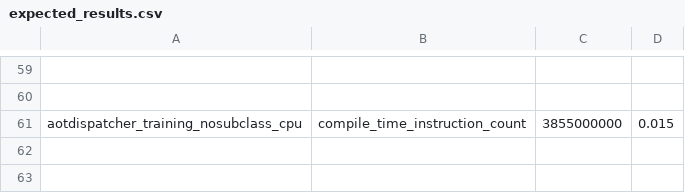
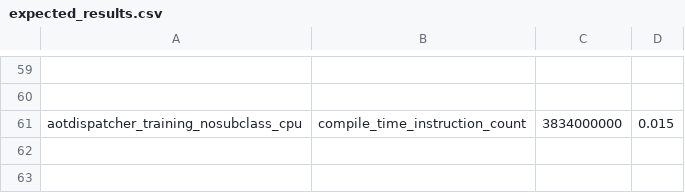
Before and after one commit to habilitacionescarn3/pytorch, a CSV file: benchmarks/dynamo/pr_time_benchmarks/expected_results.csv, drawn as a sheet; only a part is shown, gaps mark what is left out; the diff covers the shown part only; the diff names each change by its address in the sheet, - before the commit and + after, or states it on an @@ line.

```diff
--- a/benchmarks/dynamo/pr_time_benchmarks/expected_results.csv
+++ b/benchmarks/dynamo/pr_time_benchmarks/expected_results.csv
-C61: 3855000000
+C61: 3834000000
```
Also changed, not shown: 7 edited cells elsewhere in this file, 2 other files.
